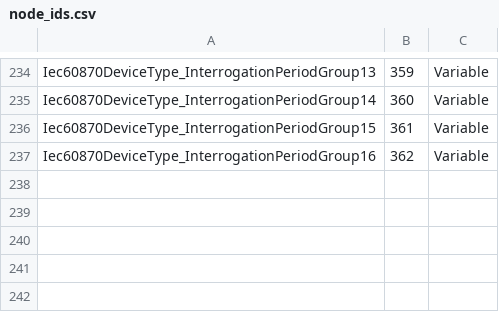
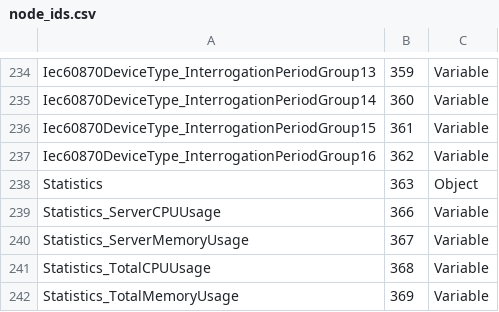
Before and after one commit to alexsmn/scada-common, a CSV file: opcua/node_ids.csv, drawn as a sheet; only a part is shown, gaps mark what is left out.

```diff
--- a/opcua/node_ids.csv
+++ b/opcua/node_ids.csv
@@ -237 +237,6 @@ Iec60870DeviceType_InterrogationPeriodGroup15,361,Variable
 Iec60870DeviceType_InterrogationPeriodGroup16,362,Variable
+Statistics,363,Object
+Statistics_ServerCPUUsage,366,Variable
+Statistics_ServerMemoryUsage,367,Variable
+Statistics_TotalCPUUsage,368,Variable
+Statistics_TotalMemoryUsage,369,Variable
```
Also changed, not shown: 17 other files.
